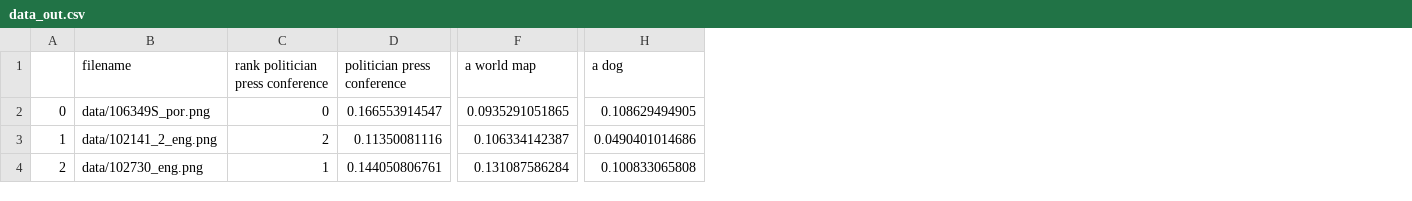
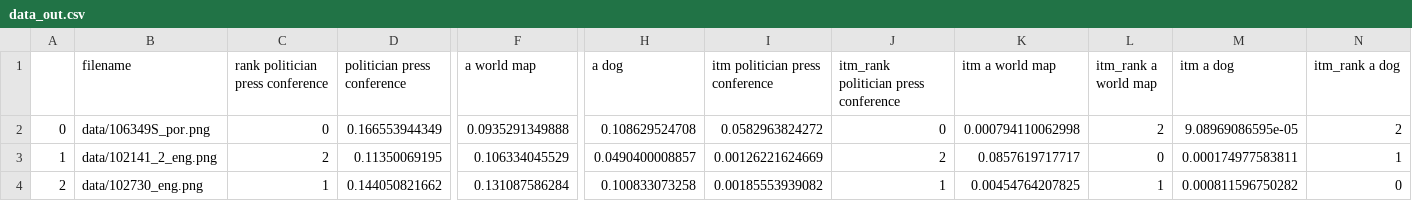
Before and after one commit to ChristineSchulz/AMMICO, a CSV file: source/notebooks/data/data_out.csv, drawn as a sheet; only a part is shown, gaps mark what is left out; the diff names each change by its address in the sheet, - before the commit and + after, or states it on an @@ line.

```diff
--- a/source/notebooks/data/data_out.csv
+++ b/source/notebooks/data/data_out.csv
+column I (itm politician press conference), rows 2-4: 0.0582963824272 | 0.00126221624669 | 0.00185553939082
+column J, rows 1-4: itm_rank politician press conference | 0 | 2 | 1
+column K (itm a world map), rows 2-4: 0.000794110062998 | 0.0857619717717 | 0.00454764207825
+column L (itm_rank a world map), rows 2-4: 2 | 0 | 1
+column M (itm a dog), rows 2-4: 9.08969086595e-05 | 0.000174977583811 | 0.000811596750282
+column N (itm_rank a dog), rows 2-4: 2 | 1 | 0
-D2 (politician press conference): 0.166553914547
+D2 (politician press conference): 0.166553944349
-F2 (a world map): 0.0935291051865
+F2 (a world map): 0.0935291349888
-H2 (a dog): 0.108629494905
+H2 (a dog): 0.108629524708
-D3 (politician press conference): 0.11350081116
+D3 (politician press conference): 0.11350069195
-F3 (a world map): 0.106334142387
+F3 (a world map): 0.106334045529
-H3 (a dog): 0.0490401014686
+H3 (a dog): 0.0490400008857
-D4 (politician press conference): 0.144050806761
+D4 (politician press conference): 0.144050821662
-H4 (a dog): 0.100833065808
+H4 (a dog): 0.100833073258
```
Also changed, not shown: 52 other files.
